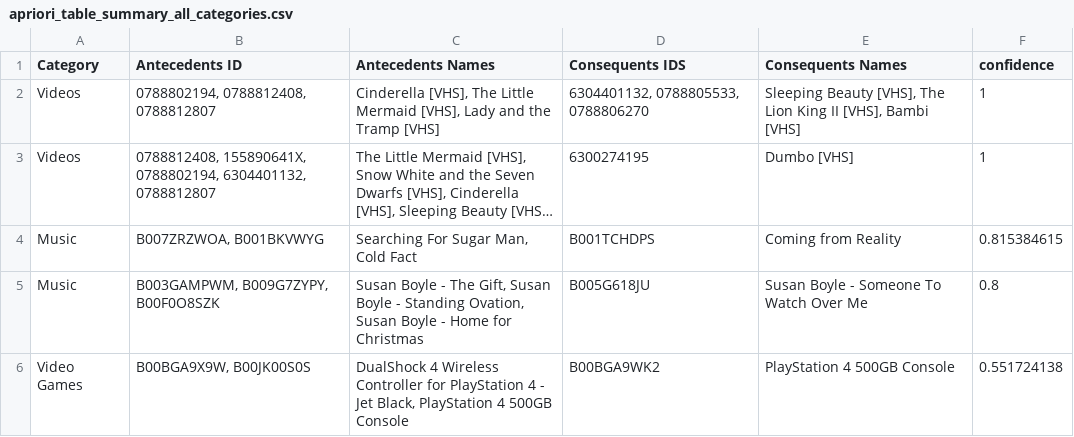
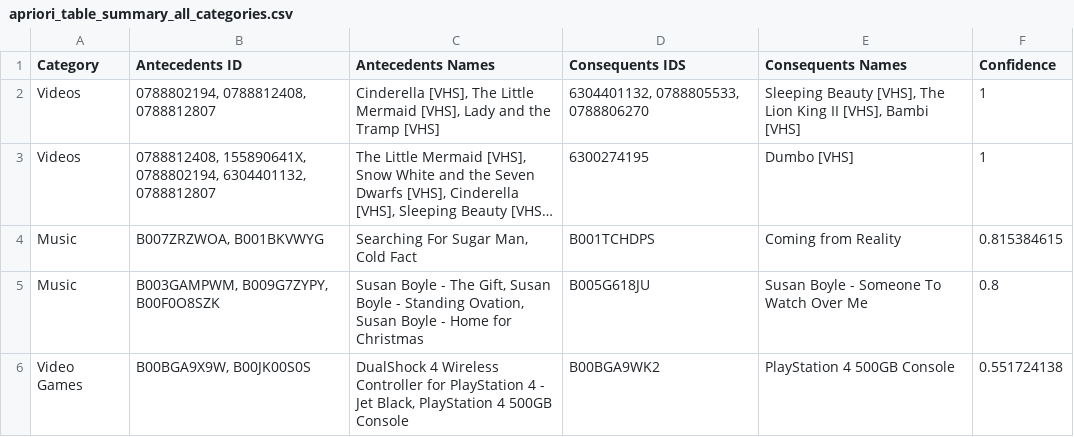
Before and after one commit to jbenasuli/consumer_behavior, a CSV file: deployment/apriori/apriori_table_summary_all_categories.csv, drawn as a sheet; only a part is shown; long unchanged cells end in ….

Commit message:
update apriori table data

```diff
--- a/deployment/apriori/apriori_table_summary_all_categories.csv
+++ b/deployment/apriori/apriori_table_summary_all_categories.csv
@@ -1,2 +1,2 @@
-Category,Antecedents ID,Antecedents Names,Consequents IDS,Consequents Names,confidence
+Category,Antecedents ID,Antecedents Names,Consequents IDS,Consequents Names,Confidence
 Videos,"0788802194, 0788812408, 0788812807","Cinderella [VHS], The Little Mermaid [VHS], Lady and the Tramp [VHS]","6304401132, 0788805533, 0788806270","Sleeping Beauty [VHS], The Lion King II [VHS], Bambi [VHS]",1
```
Also changed, not shown: 3 other files.
